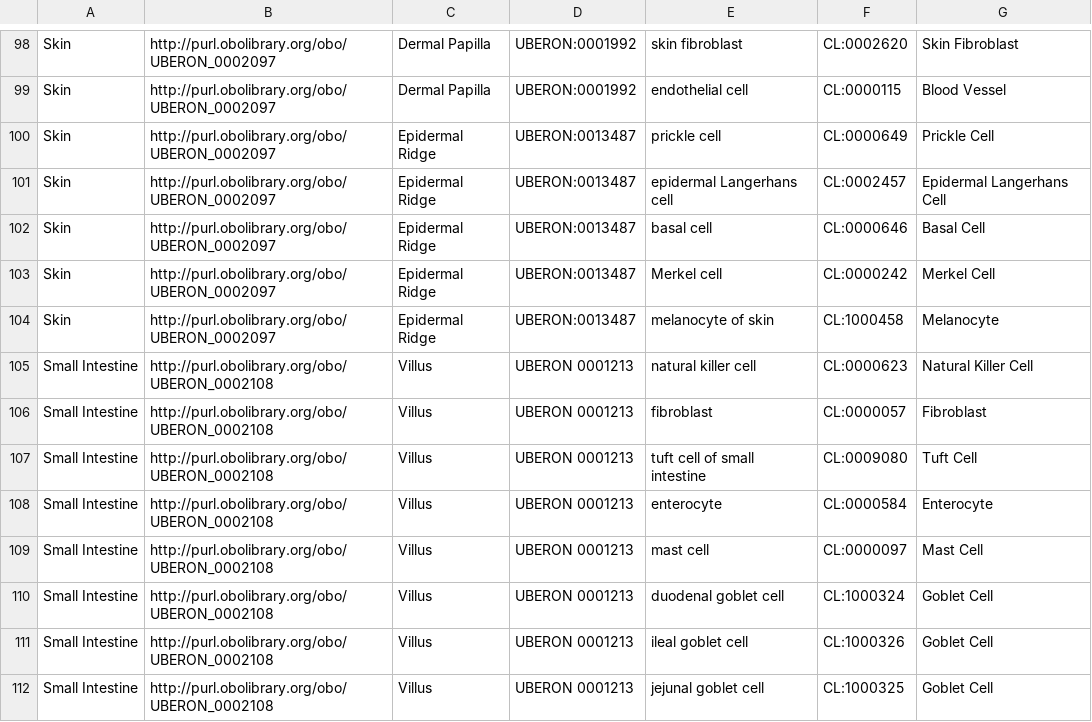
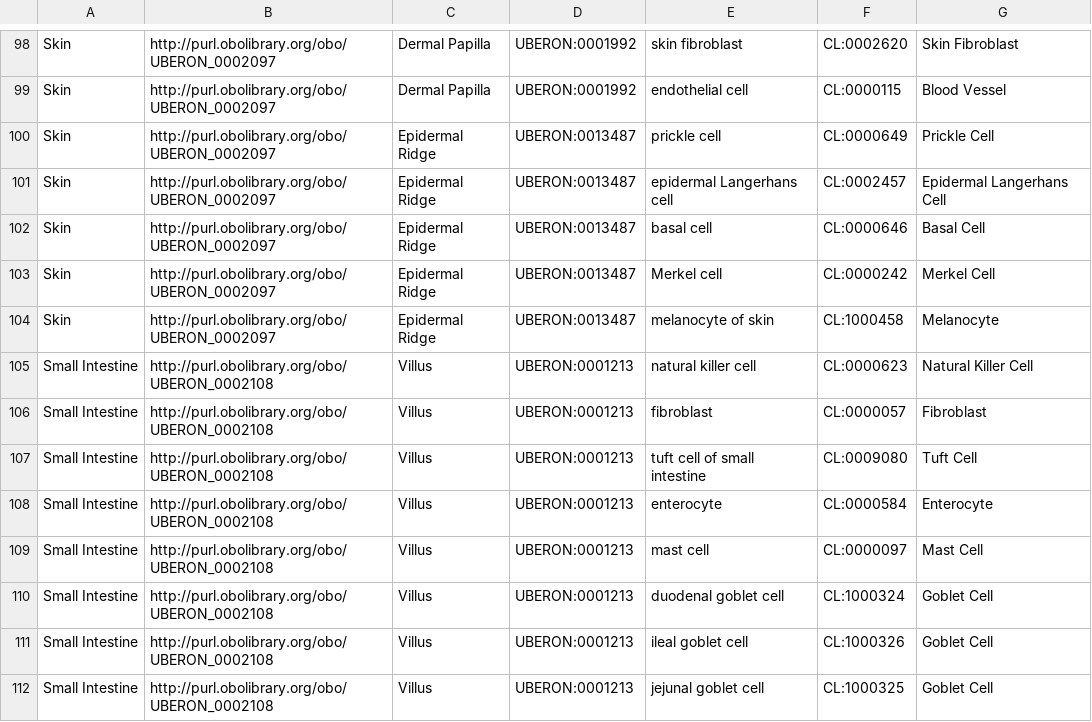
Before and after one commit to cns-iu/hra-ftu-explorer-supporting-information, a CSV file: ref_data/FTU Cell Count Table - Cell_Type_Count.csv, drawn as a sheet; only a part is shown, gaps mark what is left out; the diff covers the shown part only.

```diff
--- a/ref_data/FTU Cell Count Table - Cell_Type_Count.csv
+++ b/ref_data/FTU Cell Count Table - Cell_Type_Count.csv
@@ -104,9 +104,9 @@ Skin	http://purl.obolibrary.org/obo/UBERON_0002097	Epidermal Ridge	UBERON:001348
 Skin	http://purl.obolibrary.org/obo/UBERON_0002097	Epidermal Ridge	UBERON:0013487	melanocyte of skin	CL:1000458	Melanocyte
-Small Intestine	http://purl.obolibrary.org/obo/UBERON_0002108	Villus	UBERON 0001213	natural killer cell	CL:0000623	Natural Killer Cell
-Small Intestine	http://purl.obolibrary.org/obo/UBERON_0002108	Villus	UBERON 0001213	fibroblast	CL:0000057	Fibroblast
-Small Intestine	http://purl.obolibrary.org/obo/UBERON_0002108	Villus	UBERON 0001213	tuft cell of small intestine	CL:0009080	Tuft Cell
-Small Intestine	http://purl.obolibrary.org/obo/UBERON_0002108	Villus	UBERON 0001213	enterocyte	CL:0000584	Enterocyte
-Small Intestine	http://purl.obolibrary.org/obo/UBERON_0002108	Villus	UBERON 0001213	mast cell	CL:0000097	Mast Cell
-Small Intestine	http://purl.obolibrary.org/obo/UBERON_0002108	Villus	UBERON 0001213	duodenal goblet cell	CL:1000324	Goblet Cell
-Small Intestine	http://purl.obolibrary.org/obo/UBERON_0002108	Villus	UBERON 0001213	ileal goblet cell	CL:1000326	Goblet Cell
-Small Intestine	http://purl.obolibrary.org/obo/UBERON_0002108	Villus	UBERON 0001213	jejunal goblet cell	CL:1000325	Goblet Cell
+Small Intestine	http://purl.obolibrary.org/obo/UBERON_0002108	Villus	UBERON:0001213	natural killer cell	CL:0000623	Natural Killer Cell
+Small Intestine	http://purl.obolibrary.org/obo/UBERON_0002108	Villus	UBERON:0001213	fibroblast	CL:0000057	Fibroblast
+Small Intestine	http://purl.obolibrary.org/obo/UBERON_0002108	Villus	UBERON:0001213	tuft cell of small intestine	CL:0009080	Tuft Cell
+Small Intestine	http://purl.obolibrary.org/obo/UBERON_0002108	Villus	UBERON:0001213	enterocyte	CL:0000584	Enterocyte
+Small Intestine	http://purl.obolibrary.org/obo/UBERON_0002108	Villus	UBERON:0001213	mast cell	CL:0000097	Mast Cell
+Small Intestine	http://purl.obolibrary.org/obo/UBERON_0002108	Villus	UBERON:0001213	duodenal goblet cell	CL:1000324	Goblet Cell
+Small Intestine	http://purl.obolibrary.org/obo/UBERON_0002108	Villus	UBERON:0001213	ileal goblet cell	CL:1000326	Goblet Cell
+Small Intestine	http://purl.obolibrary.org/obo/UBERON_0002108	Villus	UBERON:0001213	jejunal goblet cell	CL:1000325	Goblet Cell
```
Also changed, not shown: 14 edited cells elsewhere in this file, output/CTs_with_levels_info.csv, output/FTU-CT-AnnTool-info.csv, 8 other files.
